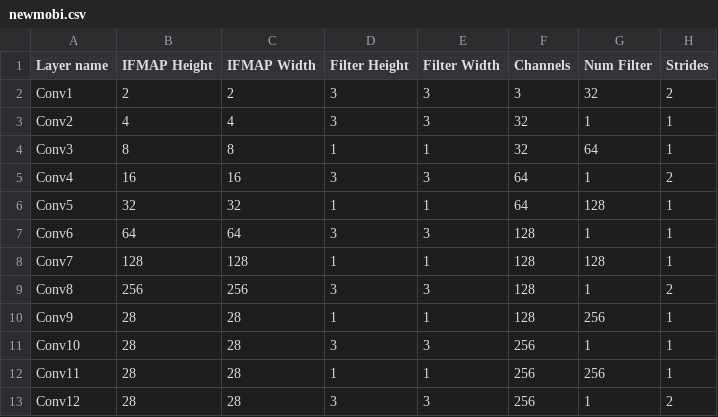
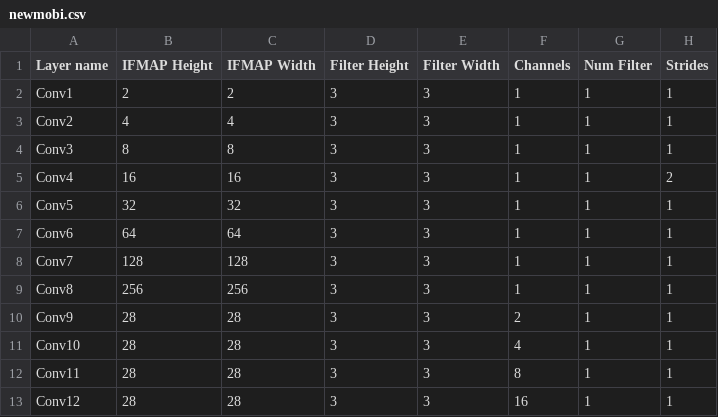
Before and after one commit to harshitkumarmishra/Scale-project, a CSV file: topologies/conv_nets/newmobi.csv, drawn as a sheet; only a part is shown; the diff covers the shown part only.

Commit message:
Update newmobi.csv

```diff
--- a/topologies/conv_nets/newmobi.csv
+++ b/topologies/conv_nets/newmobi.csv
@@ -1,13 +1,13 @@
 Layer name, IFMAP Height, IFMAP Width, Filter Height, Filter Width, Channels, Num Filter, Strides,
-Conv1,  2, 2,    3, 3,      3,      32,     2,
-Conv2,  4, 4,    3, 3,      32,      1,     1,
-Conv3,  8, 8,    1, 1,      32,     64,     1,
-Conv4,  16, 16,    3, 3,      64,      1,     2,
-Conv5,   32,  32,    1, 1,      64,    128,     1,
-Conv6,   64,  64,    3, 3,     128,      1,     1,
-Conv7,   128,  128,    1, 1,     128,    128,     1,
-Conv8,   256,  256,    3, 3,     128,      1,     2,
-Conv9,   28,  28,    1, 1,     128,    256,     1,
-Conv10,  28,  28,    3, 3,     256,      1,     1,
-Conv11,  28,  28,    1, 1,     256,    256,     1,
-Conv12,  28,  28,    3, 3,     256,      1,     2,
+Conv1,  2, 2,    3, 3,      1,      1,     1,
+Conv2,  4, 4,    3, 3,      1,      1,     1,
+Conv3,  8, 8,    3, 3,      1,      1,     1,
+Conv4,  16, 16,    3, 3,    1,      1,     2,
+Conv5,  32, 32,    3, 3,    1,      1,     1,
+Conv6,  64, 64,    3, 3,    1,      1,     1,
+Conv7,   128,  128,    3, 3,    1,    1,     1,
+Conv8,   256,  256,    3, 3,     1,      1,     1,
+Conv9,   28,  28,    3, 3,     2,    1,     1,
+Conv10,  28,  28,    3, 3,     4,      1,     1,
+Conv11,  28,  28,    3, 3,     8,    1,     1,
+Conv12,  28,  28,    3, 3,     16,      1,     1,
```
Also changed, not shown: 74 edited cells elsewhere in this file.
